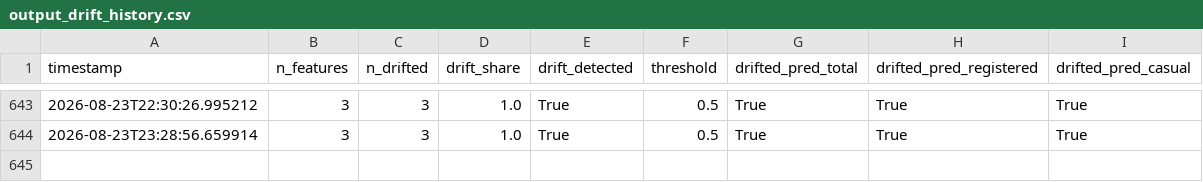
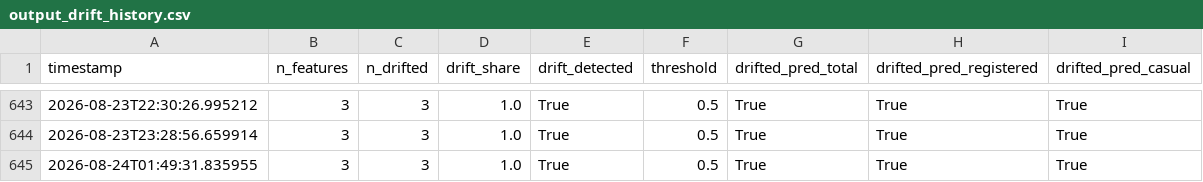
Before and after one commit to robertogarces/bike-sharing-forecast, a CSV file: artifacts/monitoring/output_drift_history.csv, drawn as a sheet; only a part is shown, gaps mark what is left out.

```diff
--- a/artifacts/monitoring/output_drift_history.csv
+++ b/artifacts/monitoring/output_drift_history.csv
@@ -644 +644,2 @@ timestamp,n_features,n_drifted,drift_share,drift_detected,threshold,drifted_pred
 2026-08-23T23:28:56.659914,3,3,1.0,True,0.5,True,True,True
+2026-08-24T01:49:31.835955,3,3,1.0,True,0.5,True,True,True
```
